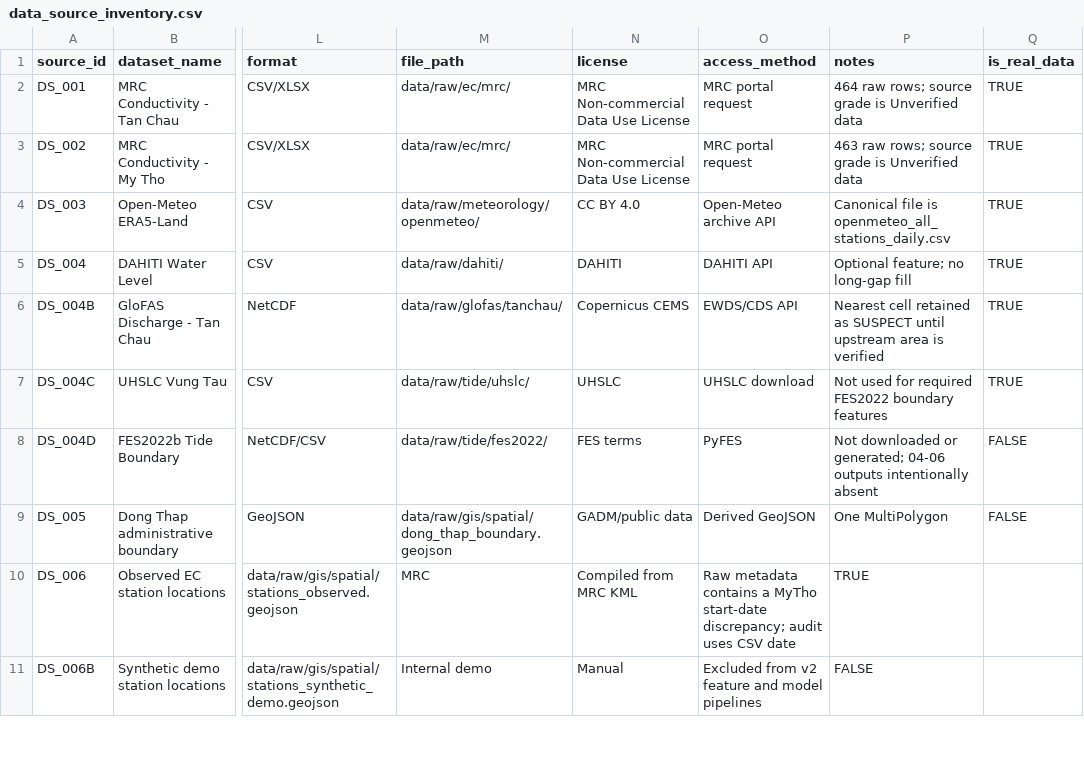
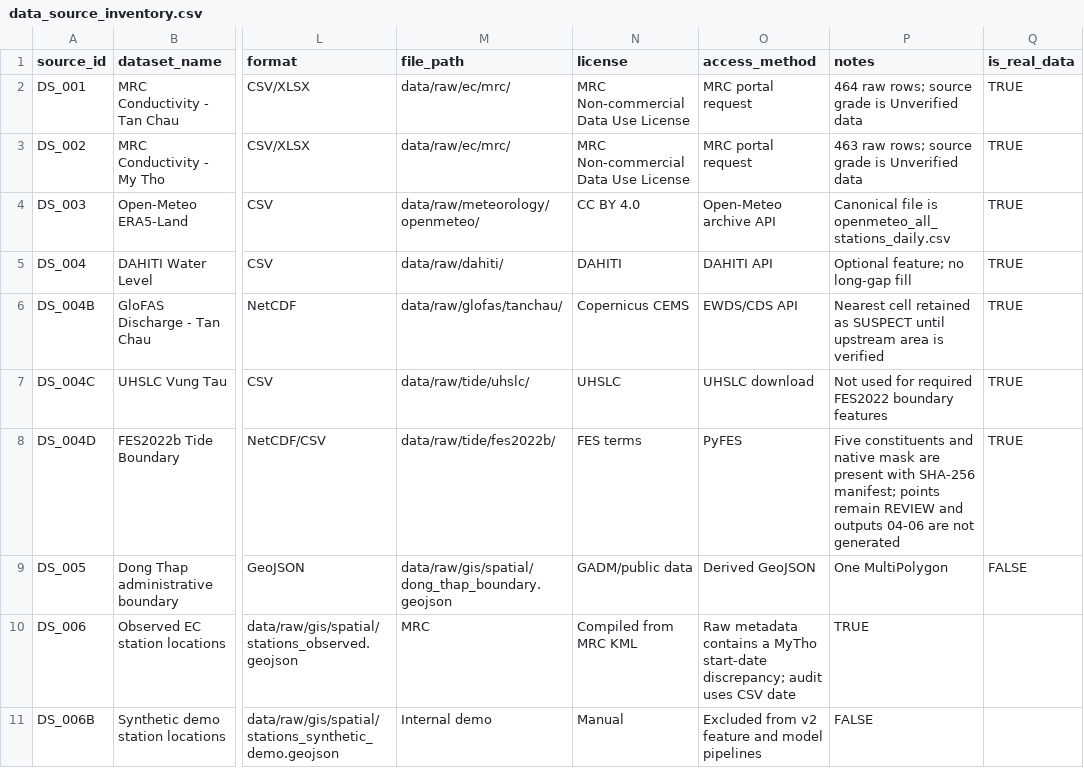
Before and after one commit to 12hqwwo/saltwater-intrusion-warning, a CSV file: data/metadata/data_source_inventory.csv, drawn as a sheet; only a part is shown, gaps mark what is left out; the diff names each change by its address in the sheet, - before the commit and + after, or states it on an @@ line.

```diff
--- a/data/metadata/data_source_inventory.csv
+++ b/data/metadata/data_source_inventory.csv
-M8 (file_path): data/raw/tide/fes2022/
+M8 (file_path): data/raw/tide/fes2022b/
-P8 (notes): Not downloaded or generated; 04-06 outputs intentionally absent
+P8 (notes): Five constituents and native mask are present with SHA-256 manifest; points remain REVIEW and outputs 04-06 are not generated
-Q8 (is_real_data): FALSE
+Q8 (is_real_data): TRUE
```
Also changed, not shown: 21 other files.
